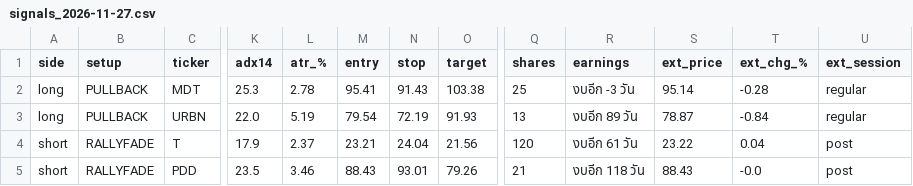
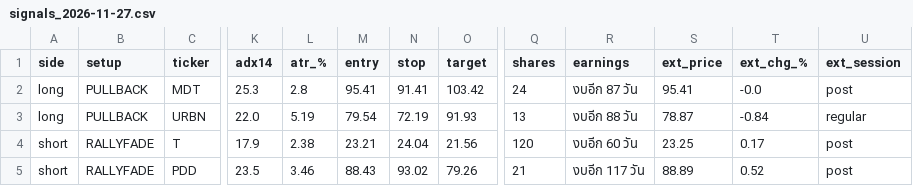
Before and after one commit to AmsteelX/Market-Scanner2, a CSV file: reports/signals_2026-11-27.csv, drawn as a sheet; only a part is shown, gaps mark what is left out; the diff names each change by its address in the sheet, - before the commit and + after, or states it on an @@ line.

```diff
--- a/reports/signals_2026-11-27.csv
+++ b/reports/signals_2026-11-27.csv
-L2 (atr_%): 2.78
+L2 (atr_%): 2.8
-N2 (stop): 91.43
+N2 (stop): 91.41
-O2 (target): 103.38
+O2 (target): 103.42
-Q2 (shares): 25
+Q2 (shares): 24
-R2 (earnings): งบอีก -3 วัน
+R2 (earnings): งบอีก 87 วัน
-S2 (ext_price): 95.14
+S2 (ext_price): 95.41
-T2 (ext_chg_%): -0.28
+T2 (ext_chg_%): -0.0
-U2 (ext_session): regular
+U2 (ext_session): post
-R3 (earnings): งบอีก 89 วัน
+R3 (earnings): งบอีก 88 วัน
-L4 (atr_%): 2.37
+L4 (atr_%): 2.38
-R4 (earnings): งบอีก 61 วัน
+R4 (earnings): งบอีก 60 วัน
-S4 (ext_price): 23.22
+S4 (ext_price): 23.25
-T4 (ext_chg_%): 0.04
+T4 (ext_chg_%): 0.17
-N5 (stop): 93.01
+N5 (stop): 93.02
-R5 (earnings): งบอีก 118 วัน
+R5 (earnings): งบอีก 117 วัน
-S5 (ext_price): 88.43
+S5 (ext_price): 88.89
-T5 (ext_chg_%): -0.0
+T5 (ext_chg_%): 0.52
```
Also changed, not shown: 3 other files.
